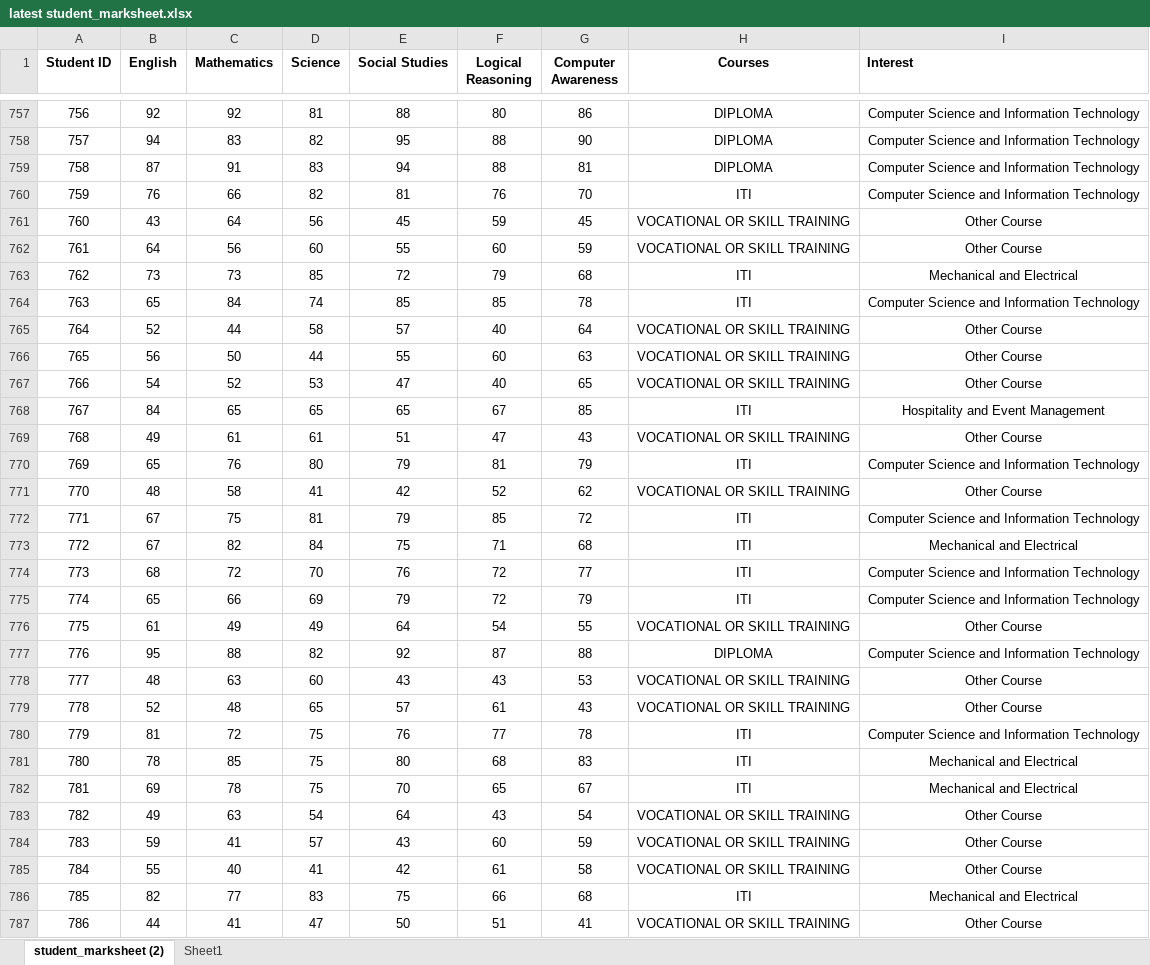
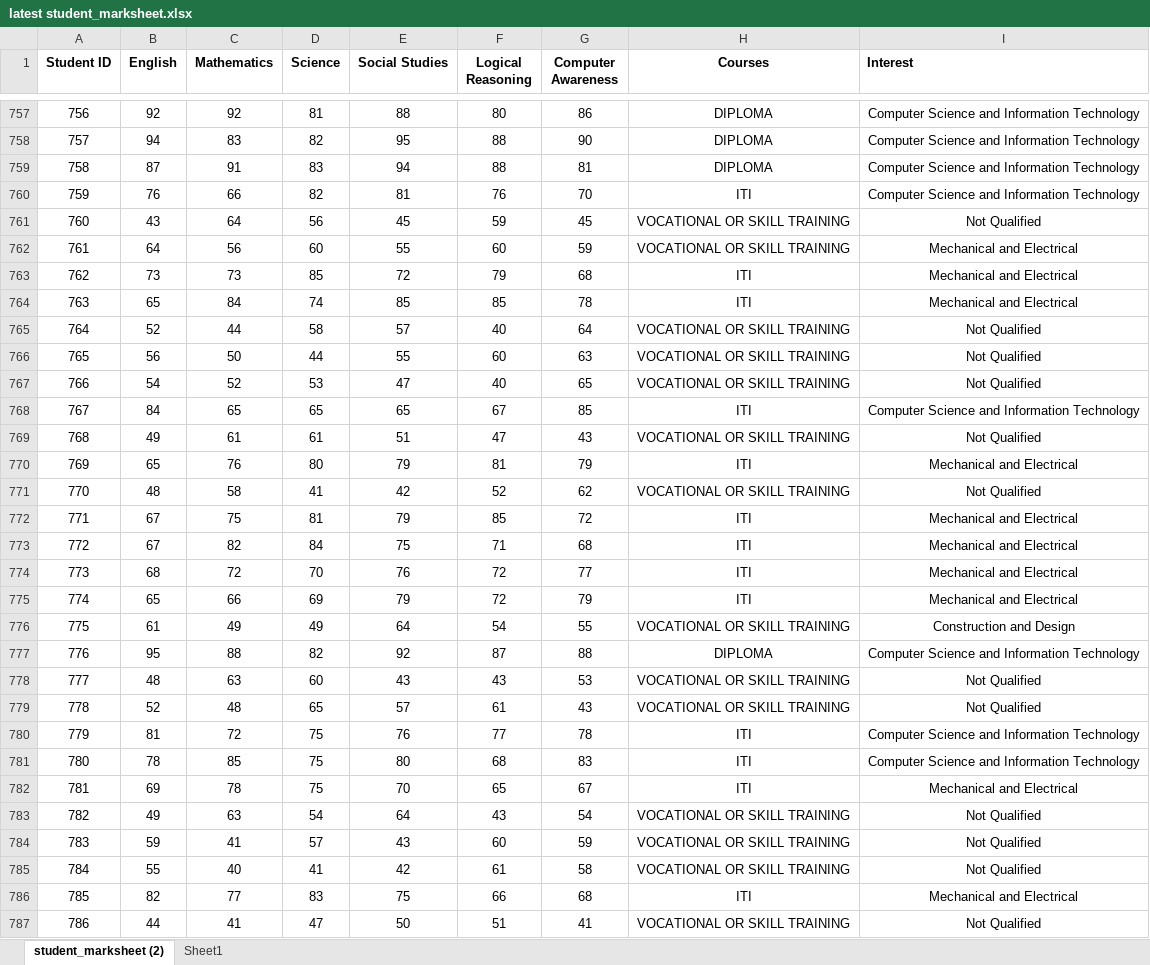
Before and after one commit to tikna1234/minor-project, an Excel workbook: latest student_marksheet.xlsx, sheet student_marksheet (2), drawn as a sheet; only a part is shown, gaps mark what is left out; values as stored, in another font and other column widths than the file's, no borders; table styles not drawn; the diff covers the shown part only; the diff names each change by its address in the sheet, - before the commit and + after, or states it on an @@ line.

Commit message:
Update latest student_marksheet.xlsx

```diff
--- a/latest student_marksheet.xlsx (sheet student_marksheet (2))
+++ b/latest student_marksheet.xlsx (sheet student_marksheet (2))
-I761 (Interest): Other Course
+I761 (Interest): Not Qualified
-I762 (Interest): Other Course
+I762 (Interest): Mechanical and Electrical
-I764 (Interest): Computer Science and Information Technology
+I764 (Interest): Mechanical and Electrical
-I765:I767 (Interest): Other Course
+I765:I767 (Interest): Not Qualified
-I768 (Interest): Hospitality and Event Management
+I768 (Interest): Computer Science and Information Technology
-I769 (Interest): Other Course
+I769 (Interest): Not Qualified
-I770 (Interest): Computer Science and Information Technology
+I770 (Interest): Mechanical and Electrical
-I771 (Interest): Other Course
+I771 (Interest): Not Qualified
-I772 (Interest): Computer Science and Information Technology
+I772 (Interest): Mechanical and Electrical
-I774:I775 (Interest): Computer Science and Information Technology
+I774:I775 (Interest): Mechanical and Electrical
-I776 (Interest): Other Course
+I776 (Interest): Construction and Design
-I778:I779 (Interest): Other Course
+I778:I779 (Interest): Not Qualified
-I781 (Interest): Mechanical and Electrical
+I781 (Interest): Computer Science and Information Technology
-I783:I785 (Interest): Other Course
+I783:I785 (Interest): Not Qualified
-I787 (Interest): Other Course
+I787 (Interest): Not Qualified
```
Also changed, not shown: 513 edited cells elsewhere in this sheet, formulas that keep their value.
